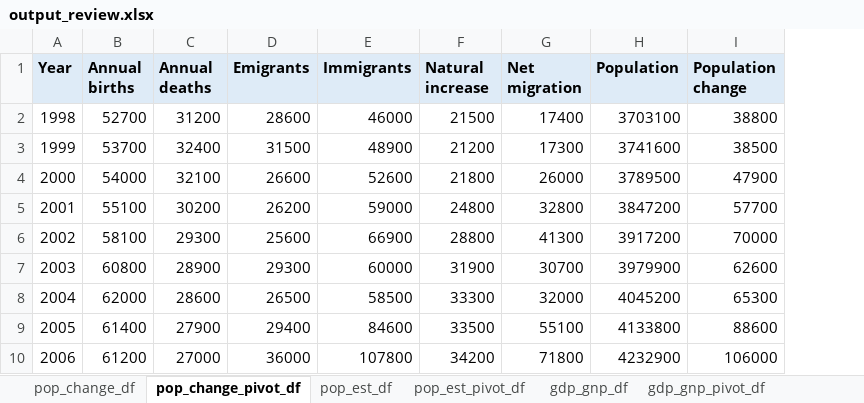
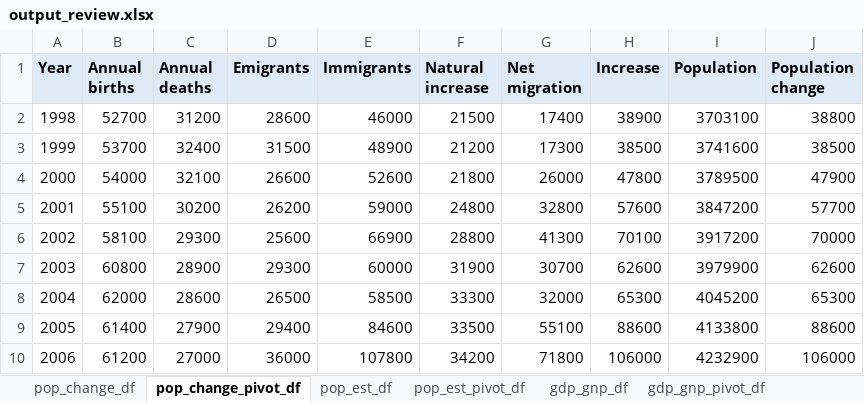
Before and after one commit to sba23014/cct_msc_data_analytics, an Excel workbook: s1_ca1/outputs/output_review.xlsx, sheet pop_change_pivot_df, drawn as a sheet; only a part is shown; values as stored, in another font and other column widths than the file's, no borders; the diff names each change by its address in the sheet, - before the commit and + after, or states it on an @@ line.

```diff
--- a/s1_ca1/outputs/output_review.xlsx (sheet pop_change_pivot_df)
+++ b/s1_ca1/outputs/output_review.xlsx (sheet pop_change_pivot_df)
+column H (Increase), rows 2-10: 38900 | 38500 | 47800 | 57600 | 70100 | 62600 | 65300 | 88600 | 106000
```
Also changed, not shown: sheet gdp_gnp_pivot_df, other sheet tabs, 21 other files.
